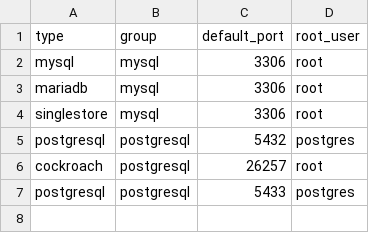
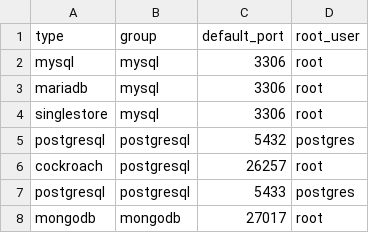
Before and after one commit to arcionlabs/arcion-loadgen, a CSV file: scripts/utils/map.csv, drawn as a sheet.

Commit message:
add mongodb

```diff
--- a/scripts/utils/map.csv
+++ b/scripts/utils/map.csv
@@ -7 +7,2 @@ cockroach,postgresql,26257,root
 postgresql,postgresql,5433,postgres
+mongodb,mongodb,27017,root
```
Also changed, not shown: 17 other files.
